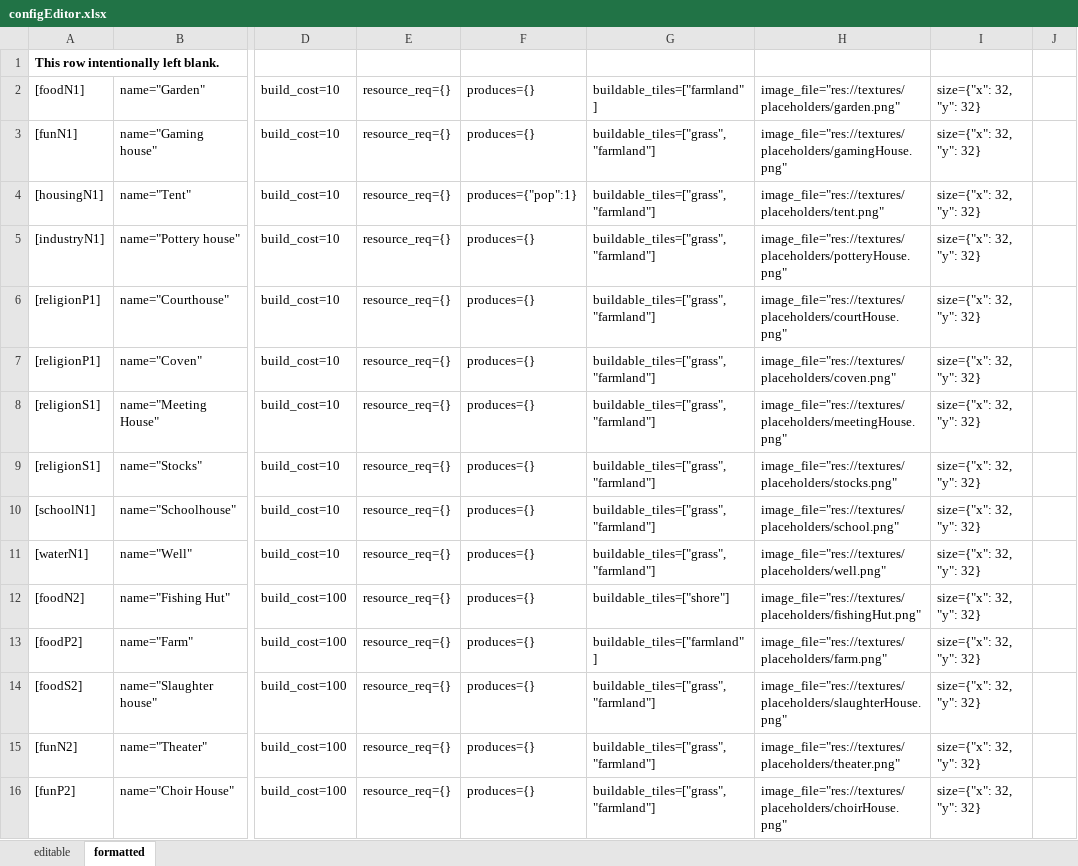
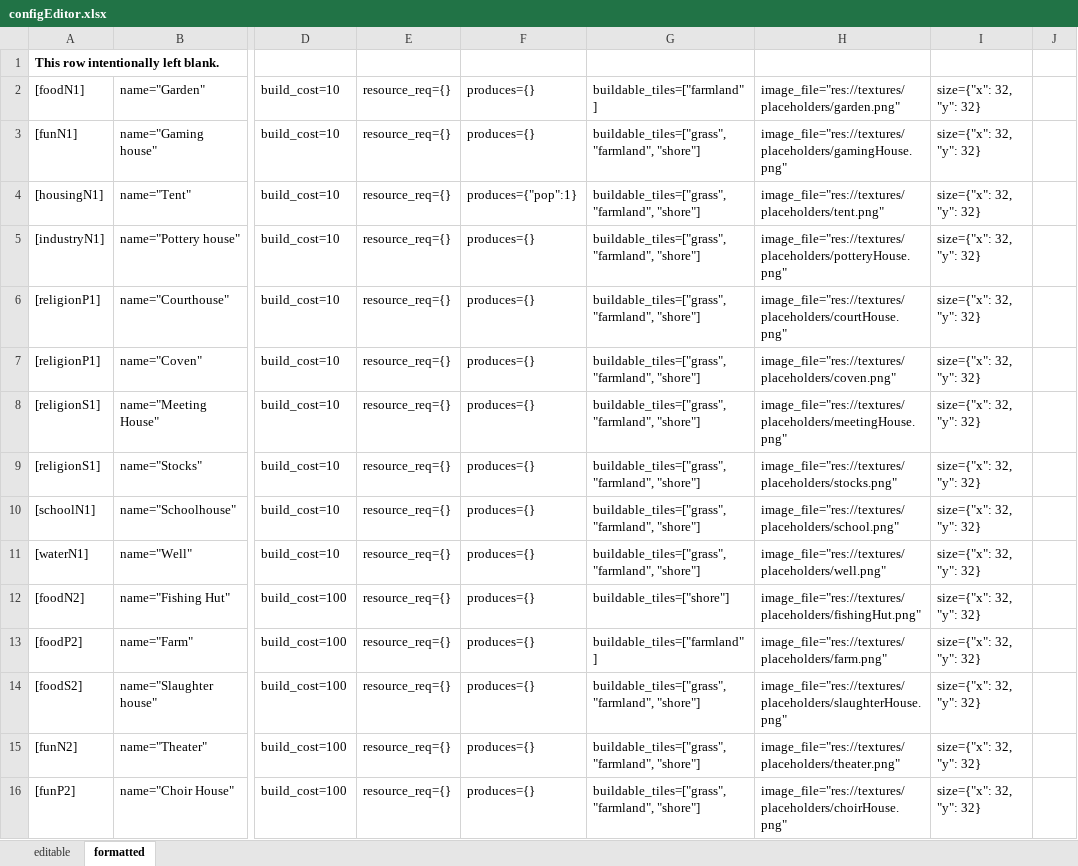
Before and after one commit to ledfox/godotCityBuilder, an Excel workbook: CityBuilder/resources/configEditor.xlsx, sheet formatted, drawn as a sheet; only a part is shown, gaps mark what is left out; values as stored, in another font and other column widths than the file's, no borders; the diff covers the shown part only; the diff names each change by its address in the sheet, - before the commit and + after, or states it on an @@ line.

Commit message:
large buildings test build conditions properlt

```diff
--- a/CityBuilder/resources/configEditor.xlsx (sheet formatted)
+++ b/CityBuilder/resources/configEditor.xlsx (sheet formatted)
-G3:G11: buildable_tiles=["grass", "farmland"]
+G3:G11: buildable_tiles=["grass", "farmland", "shore"]
-G14:G16: buildable_tiles=["grass", "farmland"]
+G14:G16: buildable_tiles=["grass", "farmland", "shore"]
```
Also changed, not shown: 28 edited cells elsewhere in this sheet, sheet editable, 3 other files.
